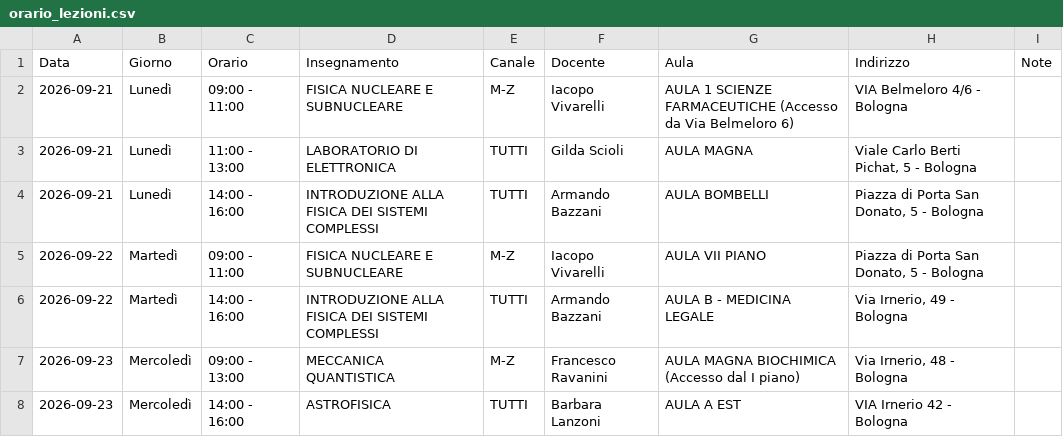
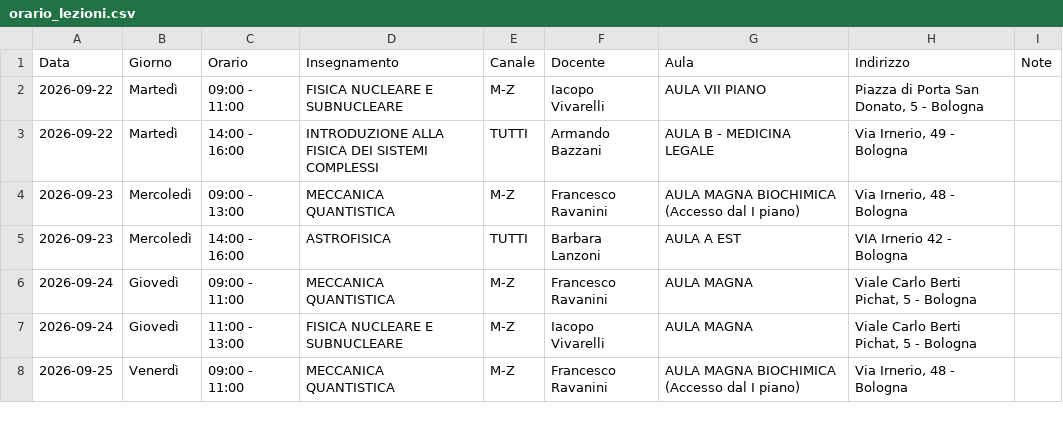
Before and after one commit to Martiri/bot-orario-lezioni-fisica, a CSV file: orario_lezioni.csv, drawn as a sheet; only a part is shown; the shorter side is filled out with more unchanged rows.

```diff
--- a/orario_lezioni.csv
+++ b/orario_lezioni.csv
@@ -1,5 +1,2 @@
 Data,Giorno,Orario,Insegnamento,Canale,Docente,Aula,Indirizzo,Note
-2026-09-21,Lunedì,09:00 - 11:00,FISICA NUCLEARE E SUBNUCLEARE,M-Z,Iacopo Vivarelli,AULA 1 SCIENZE FARMACEUTICHE (Accesso da Via Belmeloro 6),VIA Belmeloro 4/6 - Bologna,
-2026-09-21,Lunedì,11:00 - 13:00,LABORATORIO DI ELETTRONICA,TUTTI,Gilda Scioli,AULA MAGNA,"Viale Carlo Berti Pichat, 5 - Bologna",
-2026-09-21,Lunedì,14:00 - 16:00,INTRODUZIONE ALLA FISICA DEI SISTEMI COMPLESSI,TUTTI,Armando Bazzani,AULA BOMBELLI,"Piazza di Porta San Donato, 5 - Bologna",
 2026-09-22,Martedì,09:00 - 11:00,FISICA NUCLEARE E SUBNUCLEARE,M-Z,Iacopo Vivarelli,AULA VII PIANO,"Piazza di Porta San Donato, 5 - Bologna",
```
Also changed, not shown: 6 other files.
